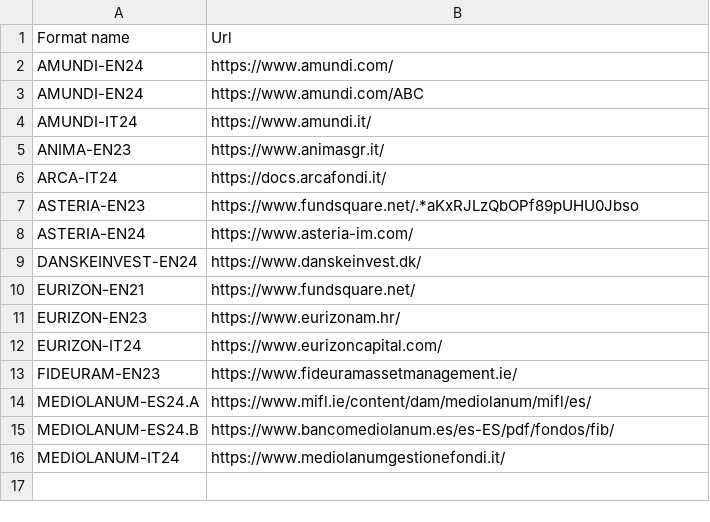
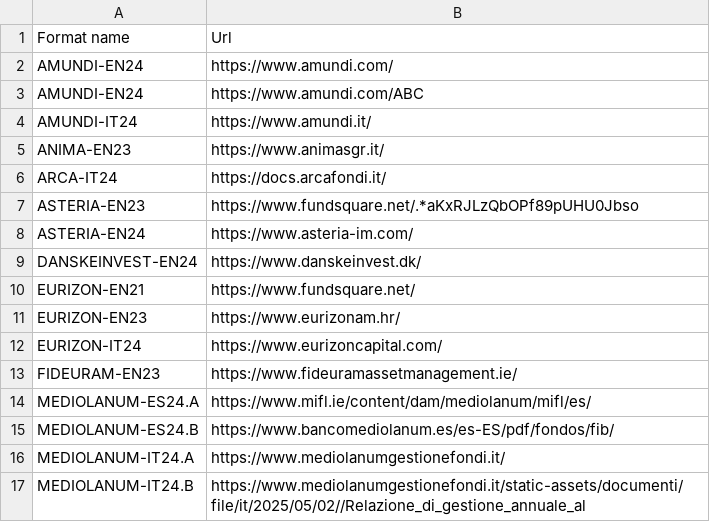
Before and after one commit to tvp-freeports/analysis_finance_reports, a CSV file: src/freeports_analysis/formats_data/url_mapping.csv, drawn as a sheet.

```diff
--- a/src/freeports_analysis/formats_data/url_mapping.csv
+++ b/src/freeports_analysis/formats_data/url_mapping.csv
@@ -15,2 +15,3 @@ MEDIOLANUM-ES24.A,https://www.mifl.ie/content/dam/mediolanum/mifl/es/
 MEDIOLANUM-ES24.B,https://www.bancomediolanum.es/es-ES/pdf/fondos/fib/
-MEDIOLANUM-IT24,https://www.mediolanumgestionefondi.it/
+MEDIOLANUM-IT24.A,https://www.mediolanumgestionefondi.it/
+MEDIOLANUM-IT24.B,https://www.mediolanumgestionefondi.it/static-assets/documenti/file/it/2025/05/02//Relazione_di_gestione_annuale_al
```
Also changed, not shown: src/freeports_analysis/formats_data/formats.csv, 8 other files.
